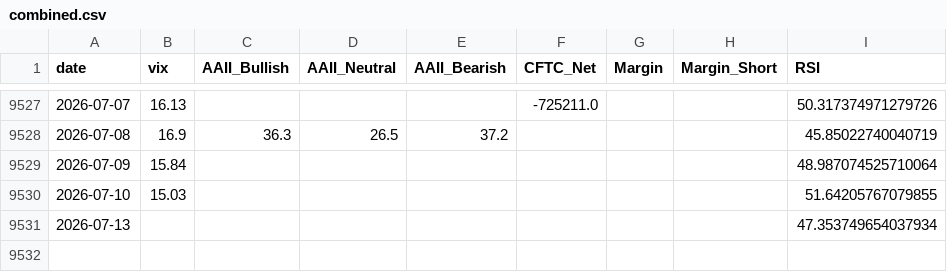
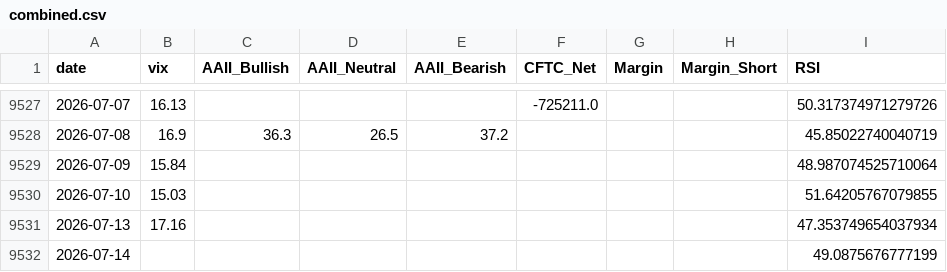
Before and after one commit to yasunogithub/market-reminder, a CSV file: data/combined.csv, drawn as a sheet; only a part is shown, gaps mark what is left out.

```diff
--- a/data/combined.csv
+++ b/data/combined.csv
@@ -9530,2 +9530,3 @@
 2026-07-10,15.03,,,,,,,51.64205767079855
-2026-07-13,,,,,,,,47.353749654037934
+2026-07-13,17.16,,,,,,,47.353749654037934
+2026-07-14,,,,,,,,49.0875676777199
```
Also changed, not shown: data/NIKKEI_OFFICIAL_rsi.csv, data/vix.csv, 4 other files.
